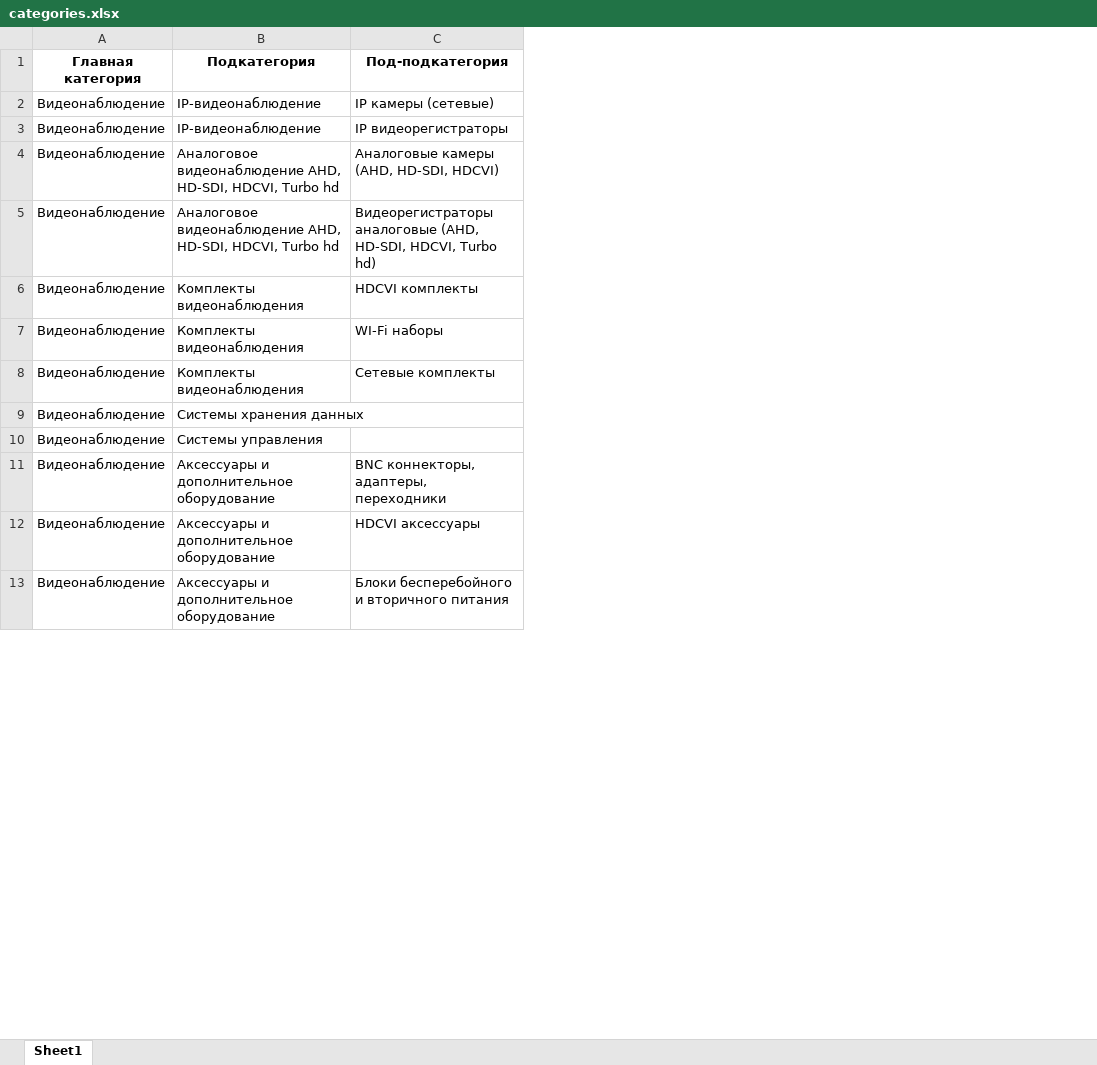
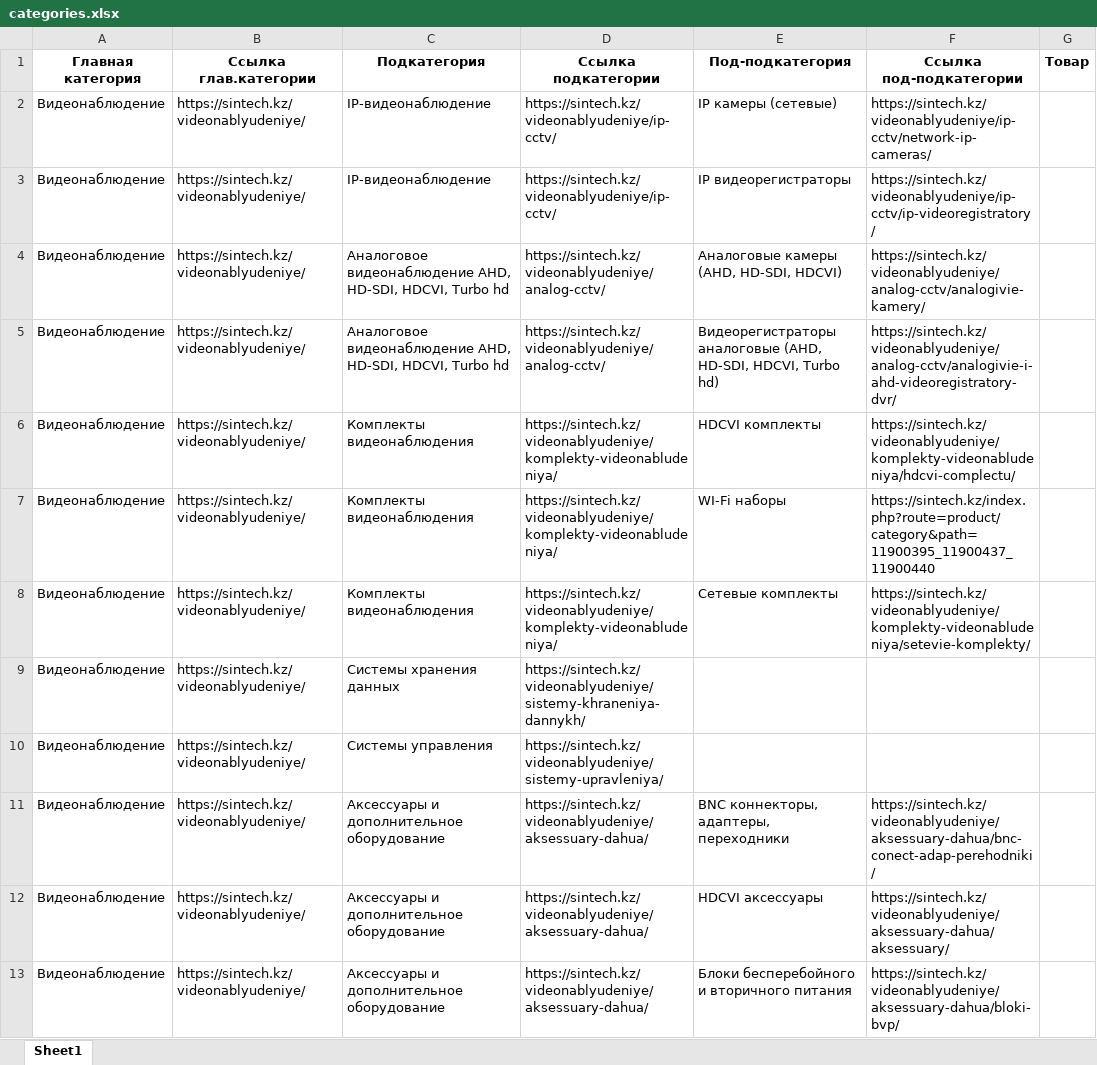
Before and after one commit to Erdaulet12/PARSING_SINTECH, an Excel workbook: categories.xlsx, sheet Sheet1, drawn as a sheet; only a part is shown; values as stored, in another font and other column widths than the file's, no borders; the diff names each change by its address in the sheet, - before the commit and + after, or states it on an @@ line.

Commit message:
Added links of categories

```diff
--- a/categories.xlsx (sheet Sheet1)
+++ b/categories.xlsx (sheet Sheet1)
+column B (Ссылка глав.категории), rows 2-13: all https://sintech.kz/videonablyudeniye/
+column D (Ссылка подкатегории), rows 2-13: https://sintech.kz/videonablyudeniye/ip-cctv/ | https://sintech.kz/videonablyudeniye/ip-cctv/ | https://sintech.kz/videonablyudeniye/analog-cctv/ | https://sintech.kz/videonablyudeniye/analog-cctv/ | https://sintech.kz/videonablyudeniye/komplekty-videonabludeniya/ | https://sintech.kz/videonablyudeniye/komplekty-videonabludeniya/ | https://sintech.kz/videonablyudeniye/komplekty-videonabludeniya/ | https://sintech.kz/videonablyudeniye/sistemy-khraneniya-dannykh/ | https://sintech.kz/videonablyudeniye/sistemy-upravleniya/ | https://sintech.kz/videonablyudeniye/aksessuary-dahua/ | https://sintech.kz/videonablyudeniye/aksessuary-dahua/ | https://sintech.kz/videonablyudeniye/aksessuary-dahua/
+column F (Ссылка под-подкатегории), rows 2-13: https://sintech.kz/videonablyudeniye/ip-cctv/network-ip-cameras/ | https://sintech.kz/videonablyudeniye/ip-cctv/ip-videoregistratory/ | https://sintech.kz/videonablyudeniye/analog-cctv/analogivie-kamery/ | https://sintech.kz/videonablyudeniye/analog-cctv/analogivie-i-ahd-videoregistratory-dvr/ | https://sintech.kz/videonablyudeniye/komplekty-videonabludeniya/hdcvi-complectu/ | https://sintech.kz/index.php?route=product/category&path=11900395_11900437_11900440 | https://sintech.kz/videonablyudeniye/komplekty-videonabludeniya/setevie-komplekty/ |  |  | https://sintech.kz/videonablyudeniye/aksessuary-dahua/bnc-conect-adap-perehodniki/ | https://sintech.kz/videonablyudeniye/aksessuary-dahua/aksessuary/ | https://sintech.kz/videonablyudeniye/aksessuary-dahua/bloki-bvp/
+column G (Товар), empty
```
